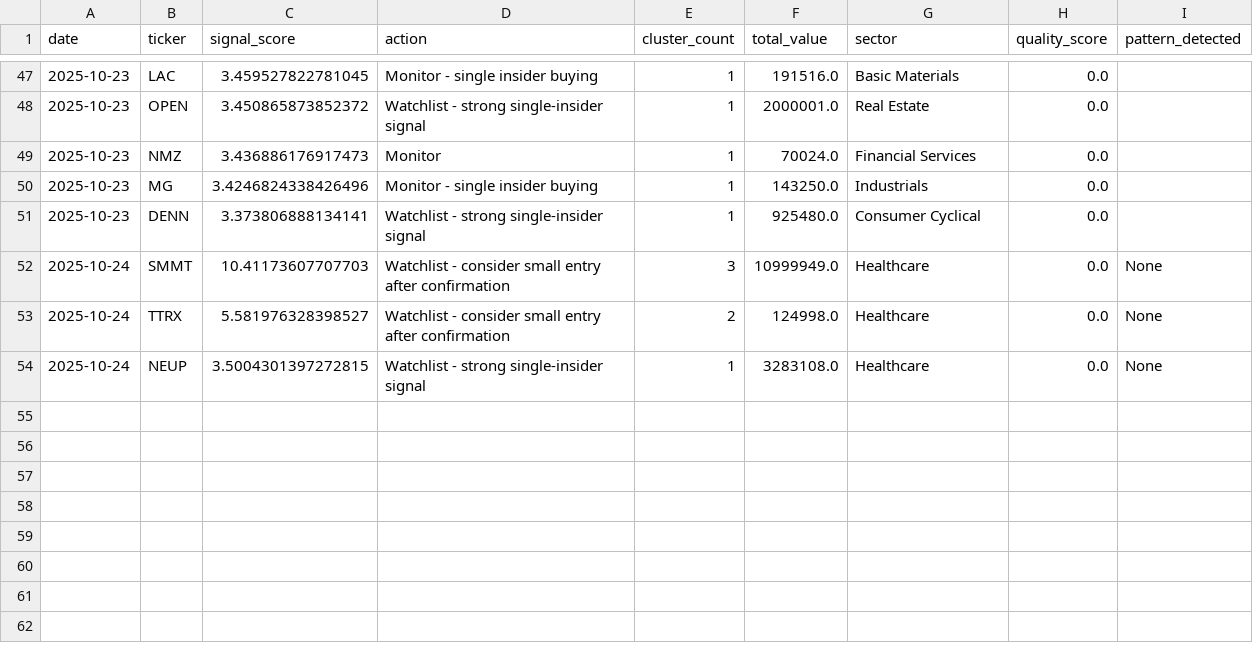
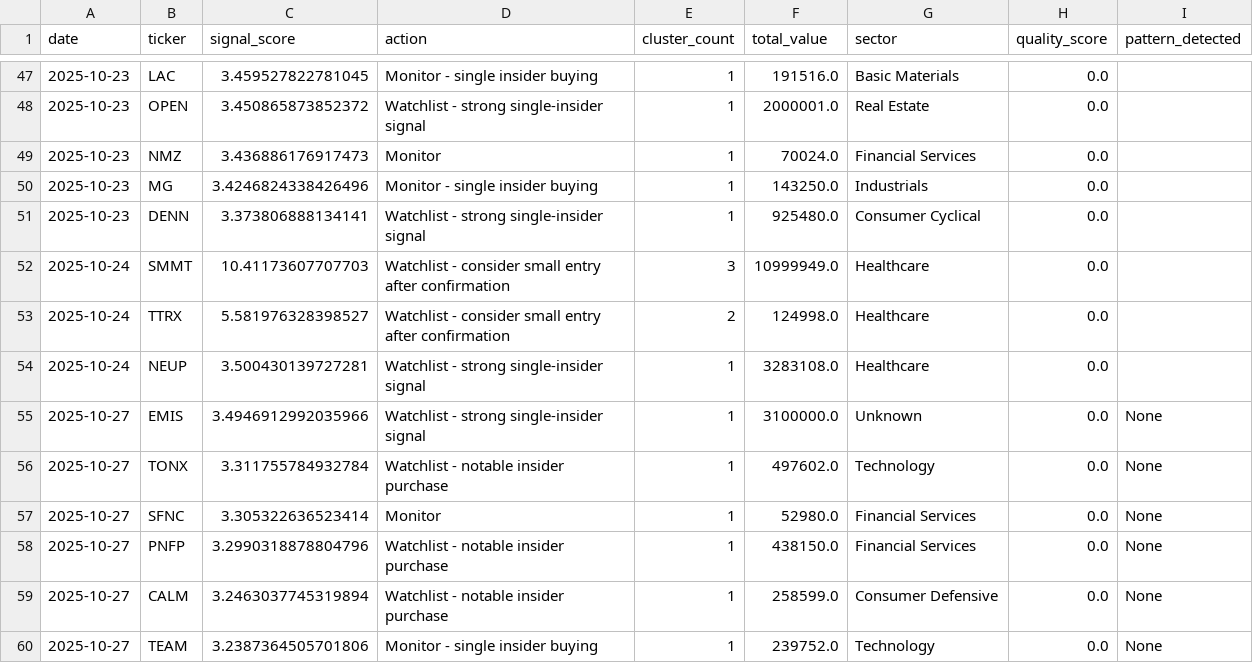
Before and after one commit to Samie-mirghani/insider-cluster-watch, a CSV file: data/signals_history.csv, drawn as a sheet; only a part is shown, gaps mark what is left out.

```diff
--- a/data/signals_history.csv
+++ b/data/signals_history.csv
@@ -51,4 +51,10 @@ date,ticker,signal_score,action,cluster_count,total_value,sector,quality_score,p
 2025-10-23,DENN,3.373806888134141,Watchlist - strong single-insider signal,1,925480.0,Consumer Cyclical,0.0,
-2025-10-24,SMMT,10.41173607707703,Watchlist - consider small entry after confirmation,3,10999949.0,Healthcare,0.0,None
-2025-10-24,TTRX,5.581976328398527,Watchlist - consider small entry after confirmation,2,124998.0,Healthcare,0.0,None
-2025-10-24,NEUP,3.5004301397272815,Watchlist - strong single-insider signal,1,3283108.0,Healthcare,0.0,None
+2025-10-24,SMMT,10.41173607707703,Watchlist - consider small entry after confirmation,3,10999949.0,Healthcare,0.0,
+2025-10-24,TTRX,5.581976328398527,Watchlist - consider small entry after confirmation,2,124998.0,Healthcare,0.0,
+2025-10-24,NEUP,3.500430139727281,Watchlist - strong single-insider signal,1,3283108.0,Healthcare,0.0,
+2025-10-27,EMIS,3.4946912992035966,Watchlist - strong single-insider signal,1,3100000.0,Unknown,0.0,None
+2025-10-27,TONX,3.311755784932784,Watchlist - notable insider purchase,1,497602.0,Technology,0.0,None
+2025-10-27,SFNC,3.305322636523414,Monitor,1,52980.0,Financial Services,0.0,None
+2025-10-27,PNFP,3.2990318878804796,Watchlist - notable insider purchase,1,438150.0,Financial Services,0.0,None
+2025-10-27,CALM,3.2463037745319894,Watchlist - notable insider purchase,1,258599.0,Consumer Defensive,0.0,None
+2025-10-27,TEAM,3.2387364505701806,Monitor - single insider buying,1,239752.0,Technology,0.0,None
```
Also changed, not shown: 2 other files.
